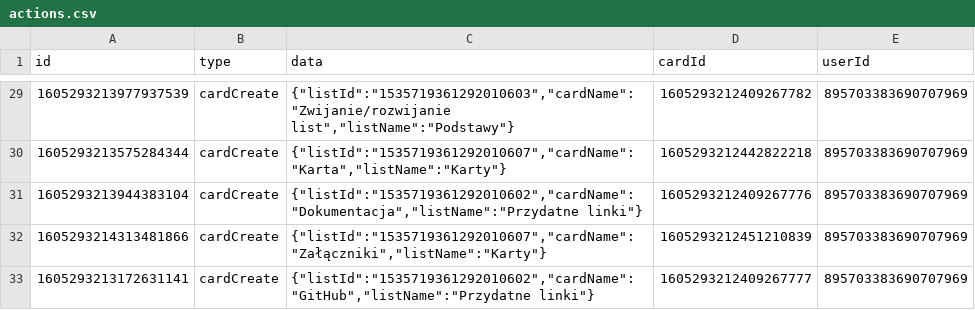
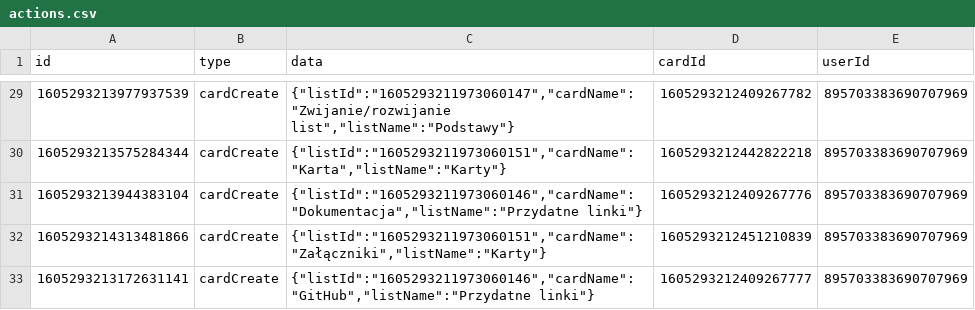
Before and after one commit to RARgames/4gaBoards, a CSV file: server/public/getting-started-project/pl/actions.csv, drawn as a sheet; only a part is shown, gaps mark what is left out; the diff covers the shown part only.

```diff
--- a/server/public/getting-started-project/pl/actions.csv
+++ b/server/public/getting-started-project/pl/actions.csv
@@ -29,5 +29,5 @@ id,type,data,cardId,userId
-1605293213977937539,cardCreate,"{""listId"":""1535719361292010603"",""cardName"":""Zwijanie/rozwijanie list"",""listName"":""Podstawy""}",1605293212409267782,895703383690707969
-1605293213575284344,cardCreate,"{""listId"":""1535719361292010607"",""cardName"":""Karta"",""listName"":""Karty""}",1605293212442822218,895703383690707969
-1605293213944383104,cardCreate,"{""listId"":""1535719361292010602"",""cardName"":""Dokumentacja"",""listName"":""Przydatne linki""}",1605293212409267776,895703383690707969
-1605293214313481866,cardCreate,"{""listId"":""1535719361292010607"",""cardName"":""Załączniki"",""listName"":""Karty""}",1605293212451210839,895703383690707969
-1605293213172631141,cardCreate,"{""listId"":""1535719361292010602"",""cardName"":""GitHub"",""listName"":""Przydatne linki""}",1605293212409267777,895703383690707969
+1605293213977937539,cardCreate,"{""listId"":""1605293211973060147"",""cardName"":""Zwijanie/rozwijanie list"",""listName"":""Podstawy""}",1605293212409267782,895703383690707969
+1605293213575284344,cardCreate,"{""listId"":""1605293211973060151"",""cardName"":""Karta"",""listName"":""Karty""}",1605293212442822218,895703383690707969
+1605293213944383104,cardCreate,"{""listId"":""1605293211973060146"",""cardName"":""Dokumentacja"",""listName"":""Przydatne linki""}",1605293212409267776,895703383690707969
+1605293214313481866,cardCreate,"{""listId"":""1605293211973060151"",""cardName"":""Załączniki"",""listName"":""Karty""}",1605293212451210839,895703383690707969
+1605293213172631141,cardCreate,"{""listId"":""1605293211973060146"",""cardName"":""GitHub"",""listName"":""Przydatne linki""}",1605293212409267777,895703383690707969
```
Also changed, not shown: 27 edited cells elsewhere in this file, server/public/getting-started-project/en/actions.csv.
